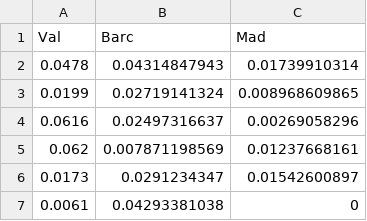
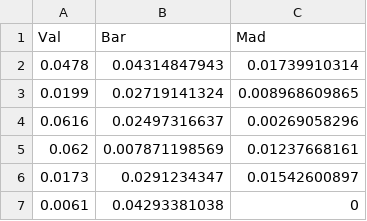
Before and after one commit to Henok100/PythonJorunal, a CSV file: 20_m/NF.csv, drawn as a sheet.

Commit message:
Final

```diff
--- a/20_m/NF.csv
+++ b/20_m/NF.csv
@@ -1,2 +1,2 @@
-Val, Barc, Mad
+Val, Bar, Mad
 0.0478,	0.04314847943,	0.01739910314
```
